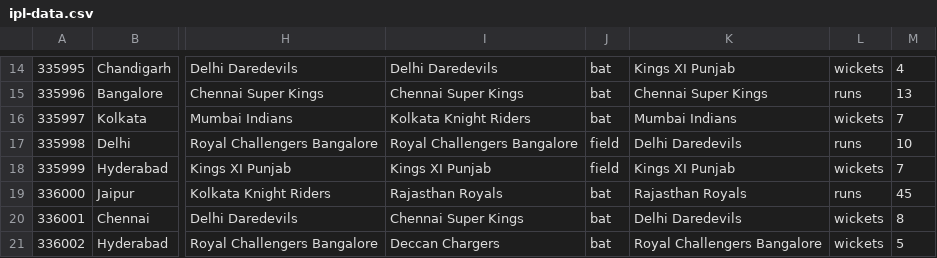
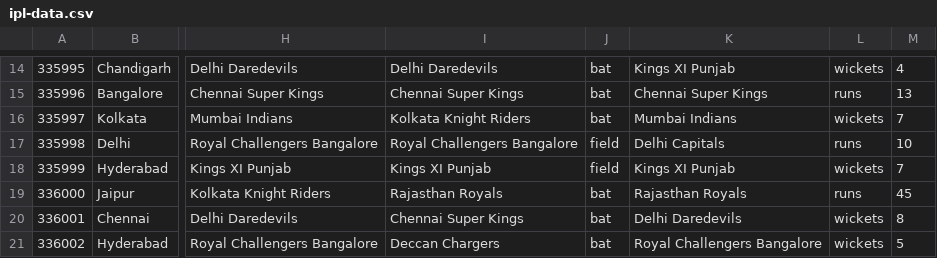
Before and after one commit to VictorDSLima/Dashboard-IPL, a CSV file: backend/src/main/resources/ipl-data.csv, drawn as a sheet; only a part is shown, gaps mark what is left out; the diff names each change by its address in the sheet, - before the commit and + after, or states it on an @@ line.

Commit message:
additional data with JPQL

```diff
--- a/backend/src/main/resources/ipl-data.csv
+++ b/backend/src/main/resources/ipl-data.csv
-K17: Delhi Daredevils
+K17: Delhi Capitals
```
Also changed, not shown: 3 other files.
